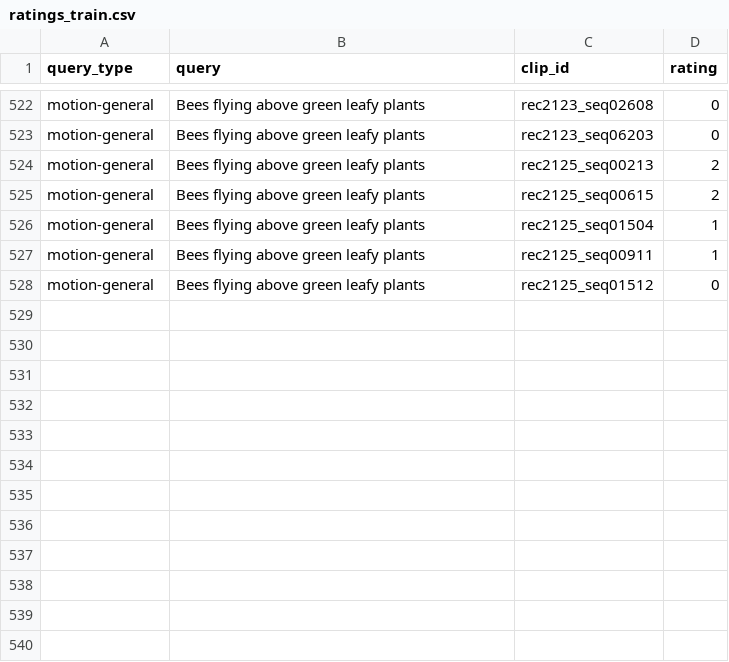
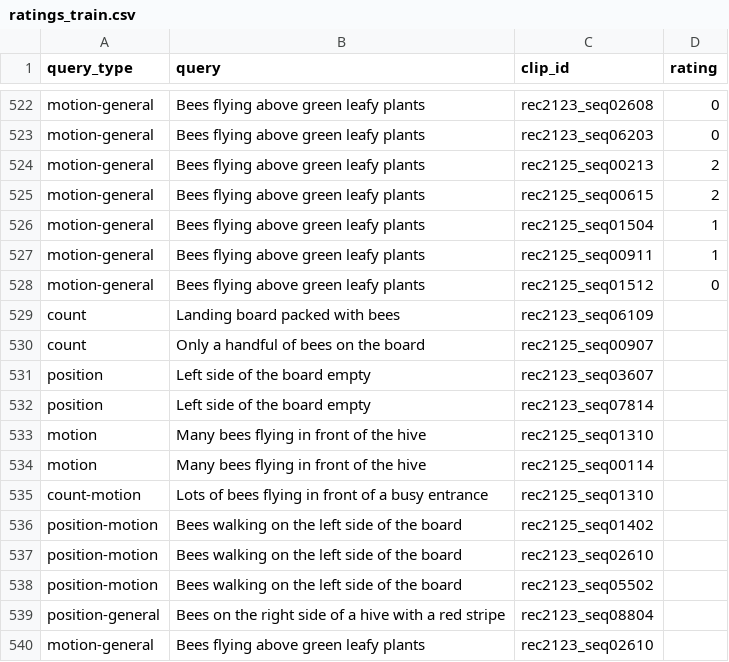
Before and after one commit to ok7074/HiveTextSearch, a CSV file: experiments/ratings_train.csv, drawn as a sheet; only a part is shown, gaps mark what is left out; the diff names each change by its address in the sheet, - before the commit and + after, or states it on an @@ line.

```diff
--- a/experiments/ratings_train.csv
+++ b/experiments/ratings_train.csv
+row 529: count | Landing board packed with bees | rec2123_seq06109
+row 530: count | Only a handful of bees on the board | rec2125_seq00907
+row 531: position | Left side of the board empty | rec2123_seq03607
+row 532: position | Left side of the board empty | rec2123_seq07814
+row 533: motion | Many bees flying in front of the hive | rec2125_seq01310
+row 534: motion | Many bees flying in front of the hive | rec2125_seq00114
+row 535: count-motion | Lots of bees flying in front of a busy entrance | rec2125_seq01310
+row 536: position-motion | Bees walking on the left side of the board | rec2125_seq01402
+row 537: position-motion | Bees walking on the left side of the board | rec2123_seq02610
+row 538: position-motion | Bees walking on the left side of the board | rec2123_seq05502
+row 539: position-general | Bees on the right side of a hive with a red stripe | rec2123_seq08804
+row 540: motion-general | Bees flying above green leafy plants | rec2123_seq02610
```
Also changed, not shown: experiments/failures.csv, experiments/ratings_test.csv, 5 other files.
